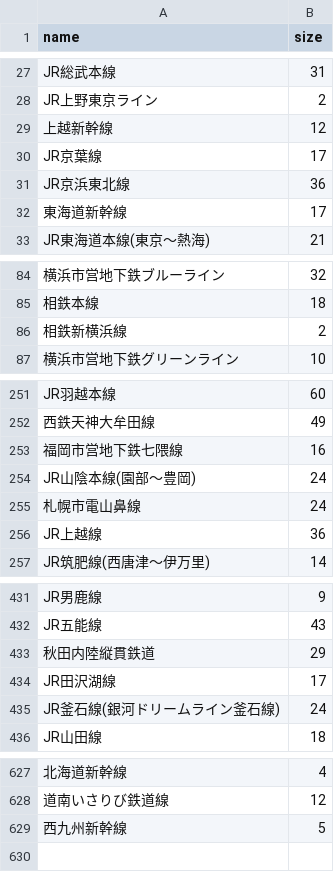
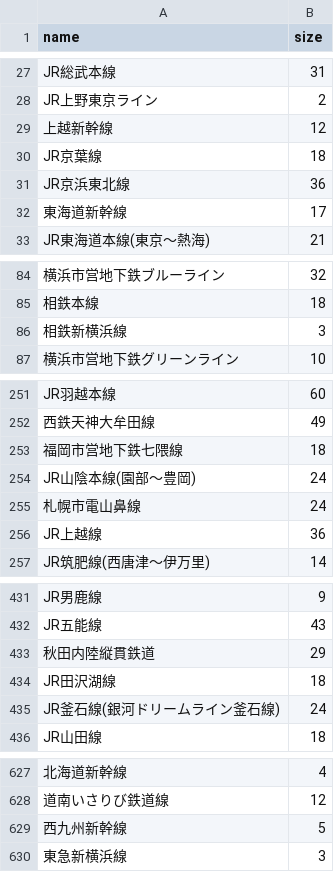
Before and after one commit to Seo-4d696b75/station_database, a CSV file: src/check/line.csv, drawn as a sheet; only a part is shown, gaps mark what is left out; the diff names each change by its address in the sheet, - before the commit and + after, or states it on an @@ line.

```diff
--- a/src/check/line.csv
+++ b/src/check/line.csv
-B30 (size): 17
+B30 (size): 18
-B86 (size): 2
+B86 (size): 3
-B253 (size): 16
+B253 (size): 18
-B434 (size): 17
+B434 (size): 18
+row 630: 東急新横浜線 | 3
```
Also changed, not shown: src/check/prefecture.csv.
